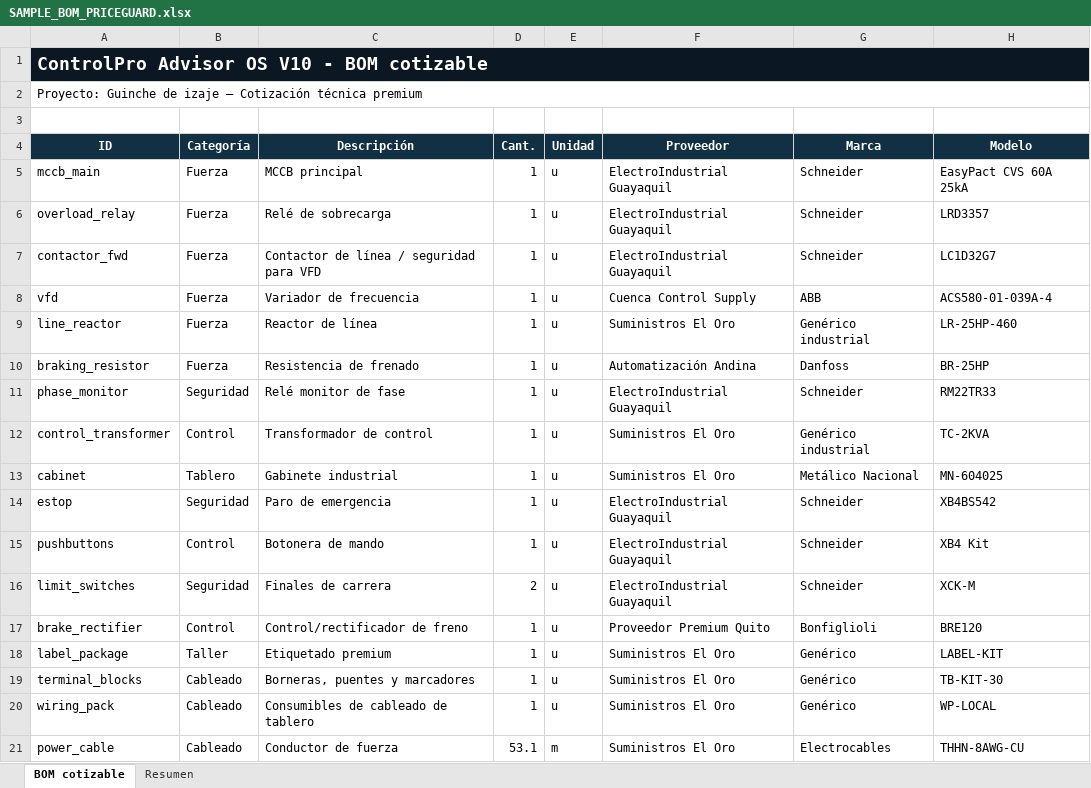
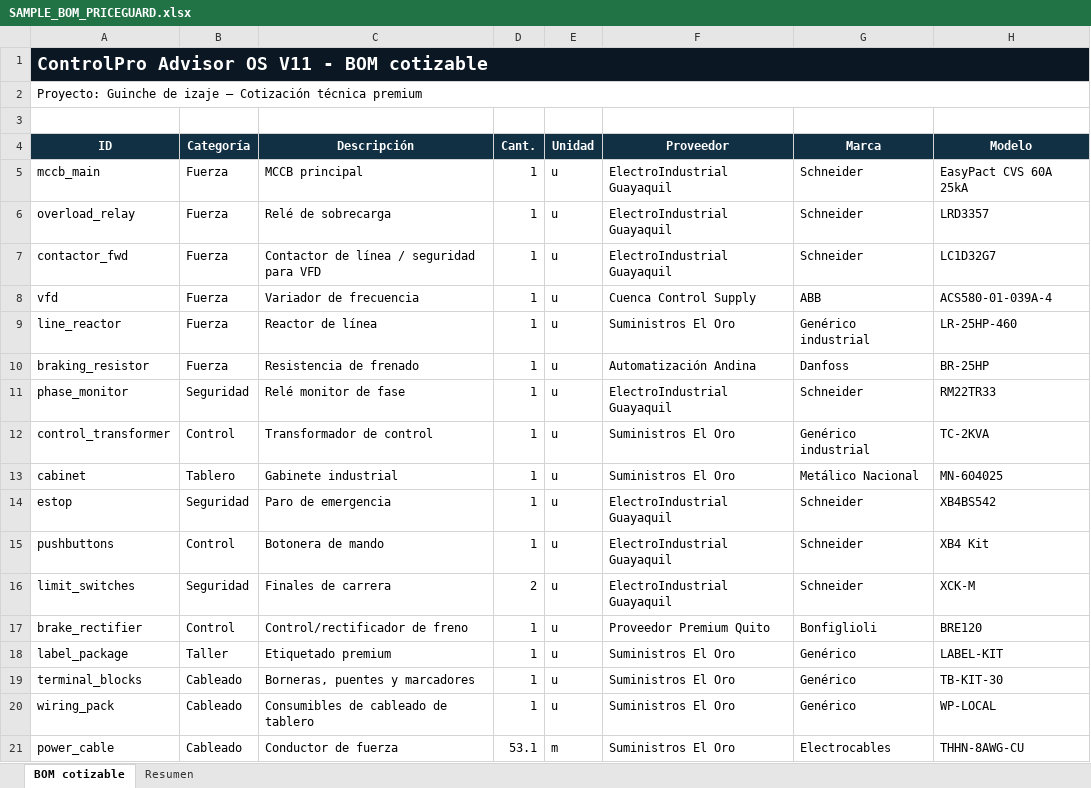
Before and after one commit to JuanCarlosCastillo-ops/controlpro-advisor-os-v9-pricetrust-closing, an Excel workbook: deliverables/SAMPLE_BOM_PRICEGUARD.xlsx, sheet BOM cotizable, drawn as a sheet; only a part is shown; values as stored, in another font and other column widths than the file's, no borders; the diff names each change by its address in the sheet, - before the commit and + after, or states it on an @@ line.

Commit message:
Actualizar a ControlPro V11 Workshop Lock

```diff
--- a/deliverables/SAMPLE_BOM_PRICEGUARD.xlsx (sheet BOM cotizable)
+++ b/deliverables/SAMPLE_BOM_PRICEGUARD.xlsx (sheet BOM cotizable)
-A1 (ID): ControlPro Advisor OS V10 - BOM cotizable
+A1 (ID): ControlPro Advisor OS V11 - BOM cotizable
```
Also changed, not shown: 30 other files.
